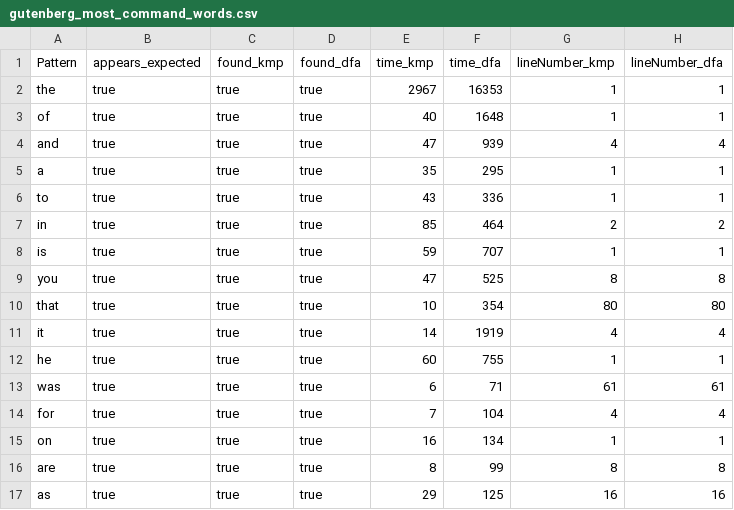
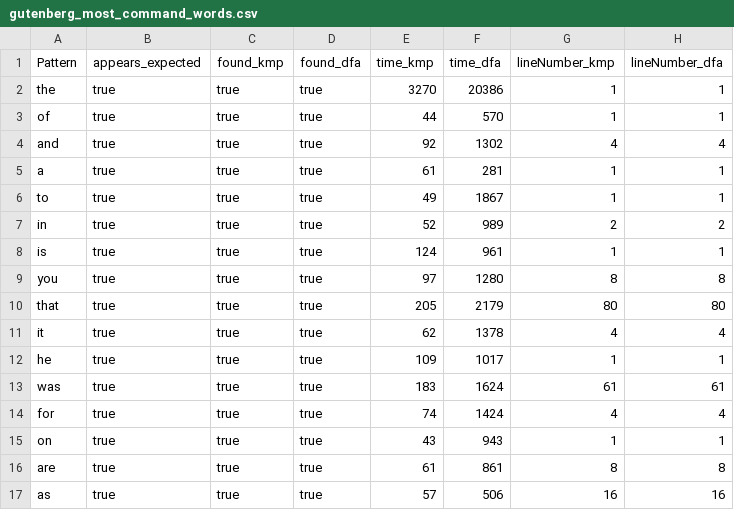
Before and after one commit to Yanis540/M2, a CSV file: DAAR/Projects/egrep/results/gutenberg_most_command_words.csv, drawn as a sheet; only a part is shown; the diff covers the shown part only.

```diff
--- a/DAAR/Projects/egrep/results/gutenberg_most_command_words.csv
+++ b/DAAR/Projects/egrep/results/gutenberg_most_command_words.csv
@@ -1,17 +1,17 @@
 Pattern,appears_expected,found_kmp,found_dfa,time_kmp,time_dfa,lineNumber_kmp,lineNumber_dfa
-the,true,true,true,2967,16353,1,1
-of,true,true,true,40,1648,1,1
-and,true,true,true,47,939,4,4
-a,true,true,true,35,295,1,1
-to,true,true,true,43,336,1,1
-in,true,true,true,85,464,2,2
-is,true,true,true,59,707,1,1
-you,true,true,true,47,525,8,8
-that,true,true,true,10,354,80,80
-it,true,true,true,14,1919,4,4
-he,true,true,true,60,755,1,1
-was,true,true,true,6,71,61,61
-for,true,true,true,7,104,4,4
-on,true,true,true,16,134,1,1
-are,true,true,true,8,99,8,8
-as,true,true,true,29,125,16,16
+the,true,true,true,3270,20386,1,1
+of,true,true,true,44,570,1,1
+and,true,true,true,92,1302,4,4
+a,true,true,true,61,281,1,1
+to,true,true,true,49,1867,1,1
+in,true,true,true,52,989,2,2
+is,true,true,true,124,961,1,1
+you,true,true,true,97,1280,8,8
+that,true,true,true,205,2179,80,80
+it,true,true,true,62,1378,4,4
+he,true,true,true,109,1017,1,1
+was,true,true,true,183,1624,61,61
+for,true,true,true,74,1424,4,4
+on,true,true,true,43,943,1,1
+are,true,true,true,61,861,8,8
+as,true,true,true,57,506,16,16
```
Also changed, not shown: 168 edited cells elsewhere in this file, 3 other files.
